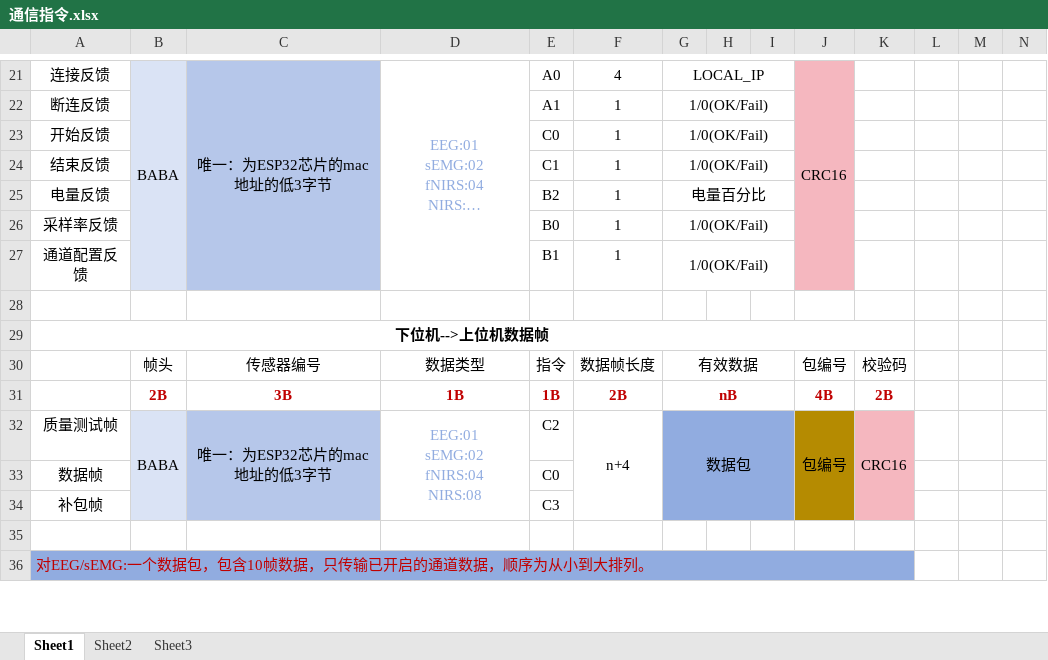
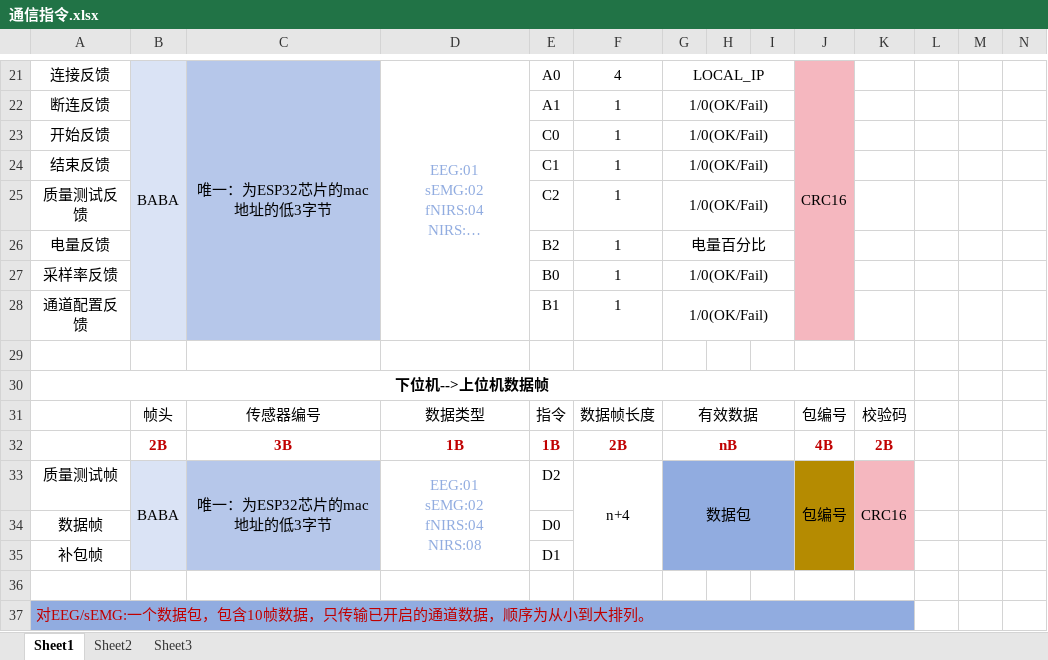
Before and after one commit to pangju-xie/fNIRS_HIT, an Excel workbook: 通信指令.xlsx, sheet Sheet1, drawn as a sheet; only a part is shown, gaps mark what is left out; long unchanged cells end in …; values as stored, in another font and other column widths than the file's, no borders; charts and pictures not drawn; addresses are those after the commit; rows hold the shown columns only; the diff names each change by its address in the sheet, - before the commit and + after, or states it on an @@ line.

```diff
--- a/通信指令.xlsx (sheet Sheet1)
+++ b/通信指令.xlsx (sheet Sheet1)
+row 25: 质量测试反馈 |  |  |  | C2 | 1 | 1/0(OK/Fail)
-E33: C2
+E33: D2
-E34: C0
+E34: D0
-E35: C3
+E35: D1
```
Also changed, not shown: 26 other files.
